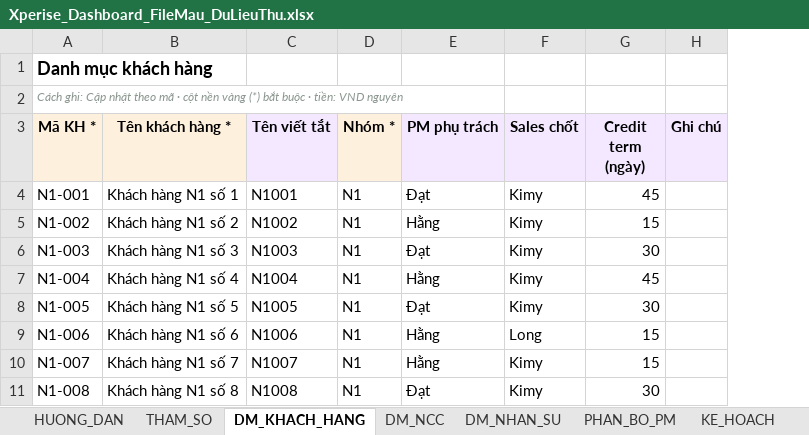
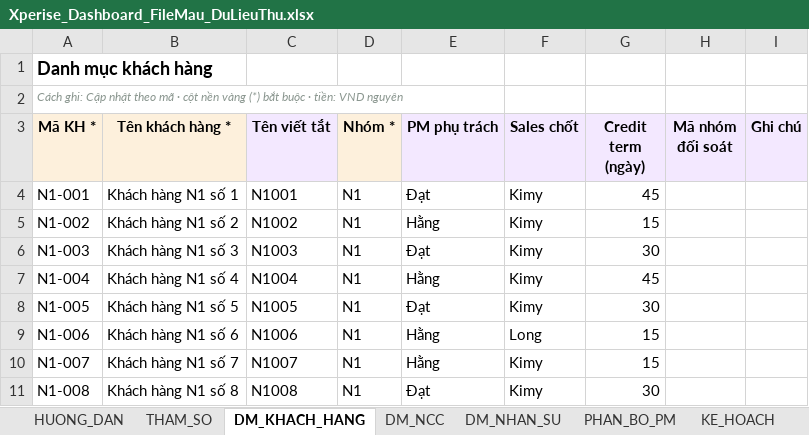
Before and after one commit to xperise/Reconciliation, an Excel workbook: public/dashboard/templates/Xperise_Dashboard_FileMau_DuLieuThu.xlsx, sheet DM_KHACH_HANG, drawn as a sheet; only a part is shown; values as stored, in another font and other column widths than the file's, no borders; the diff names each change by its address in the sheet, - before the commit and + after, or states it on an @@ line.

```diff
--- a/public/dashboard/templates/Xperise_Dashboard_FileMau_DuLieuThu.xlsx (sheet DM_KHACH_HANG)
+++ b/public/dashboard/templates/Xperise_Dashboard_FileMau_DuLieuThu.xlsx (sheet DM_KHACH_HANG)
+column H (Mã nhóm đối soát), empty
```
Also changed, not shown: public/dashboard/templates/Xperise_Dashboard_Template.xlsx, 9 other files.
